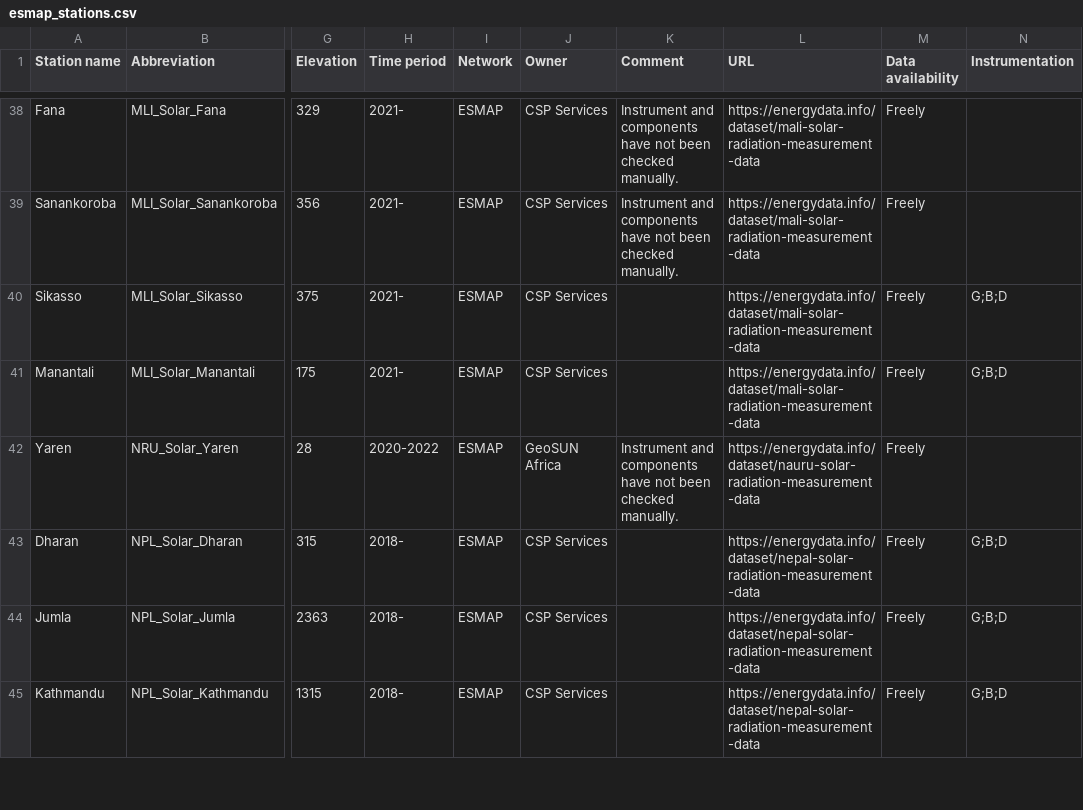
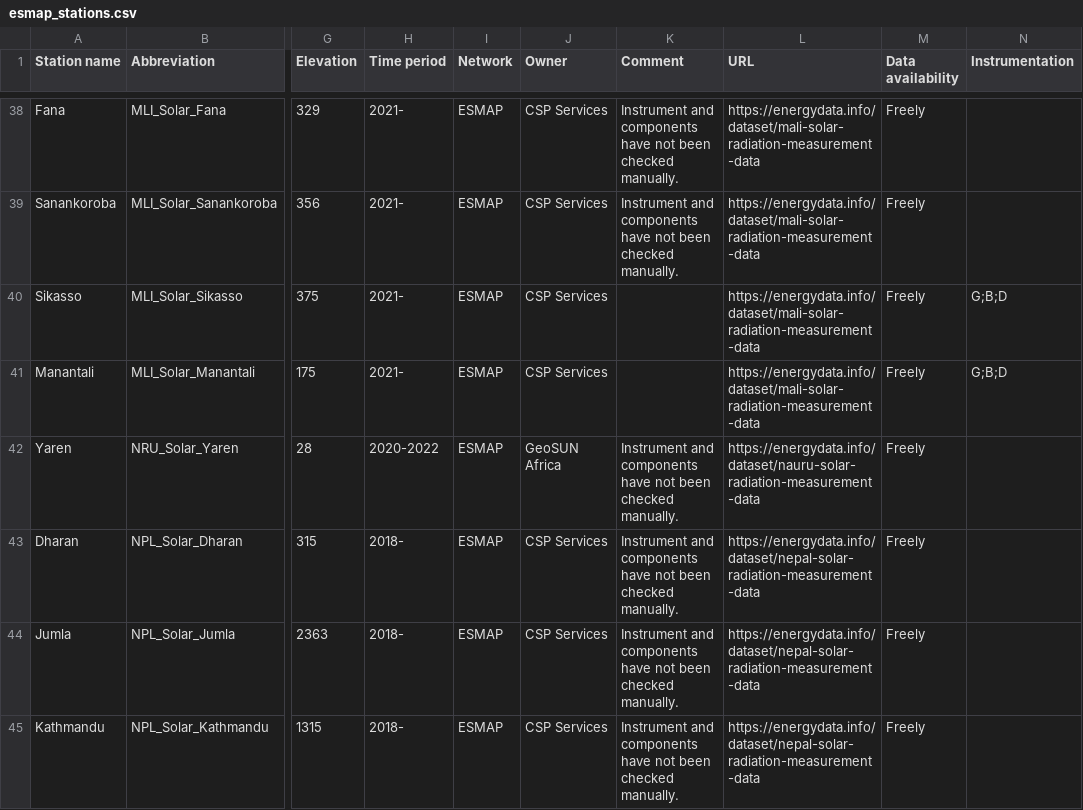
Before and after one commit to AssessingSolar/solarstations, a CSV file: esmap_stations.csv, drawn as a sheet; only a part is shown, gaps mark what is left out; the diff covers the shown part only; the diff names each change by its address in the sheet, - before the commit and + after, or states it on an @@ line.

```diff
--- a/esmap_stations.csv
+++ b/esmap_stations.csv
-K43:K45 (Comment): (empty)
+K43:K45 (Comment): Instrument and components have not been checked manually.
-N43:N45 (Instrumentation): G;B;D
+N43:N45 (Instrumentation): (empty)
```
Also changed, not shown: 13 edited cells elsewhere in this file, 1 other file.
